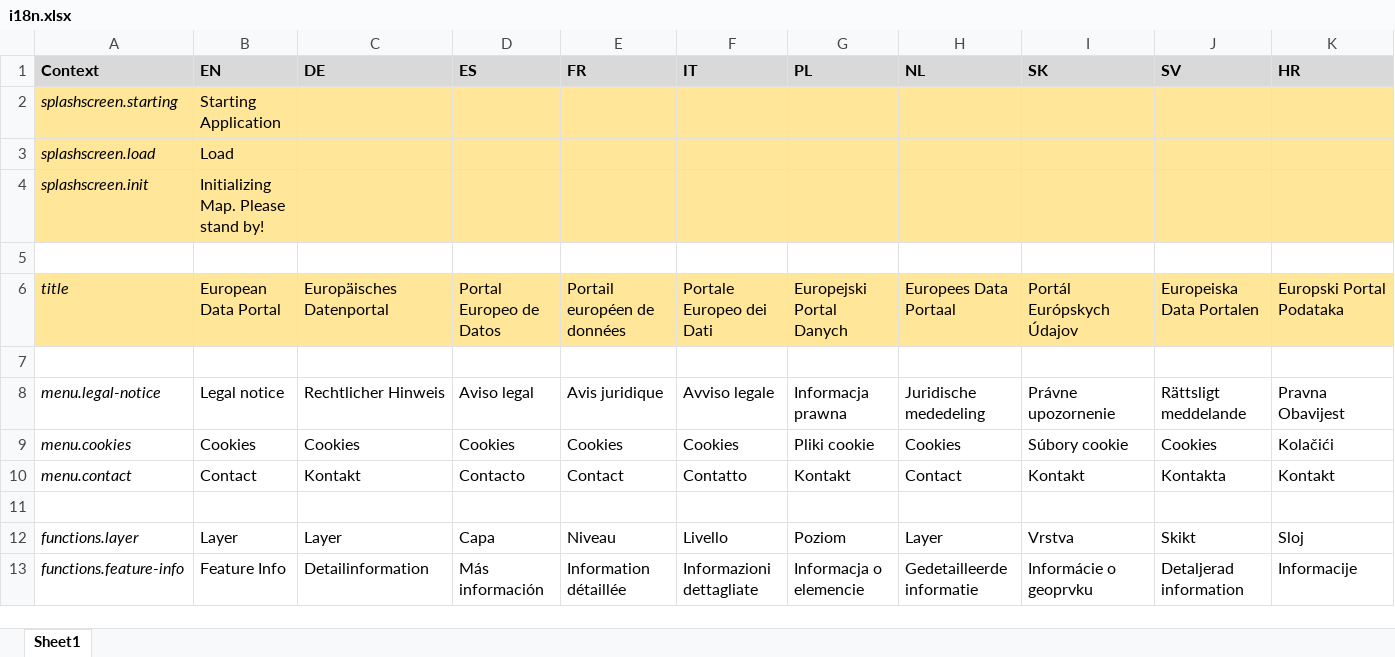
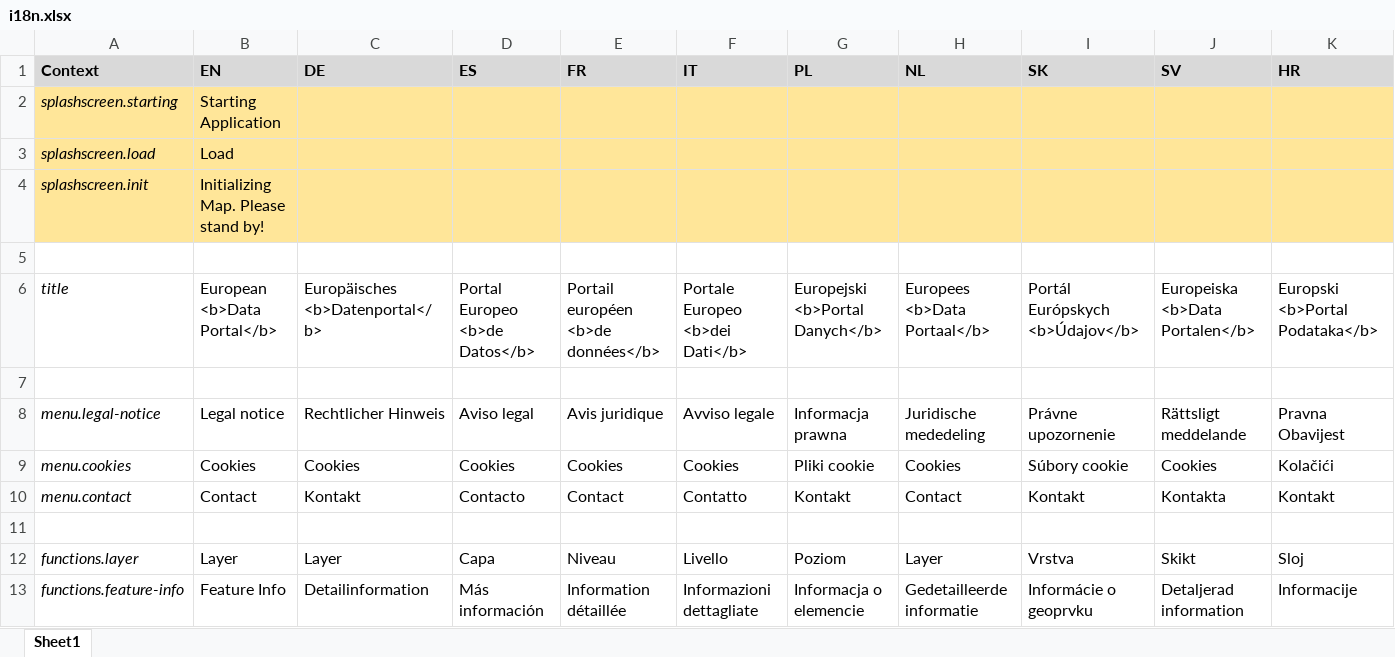
Before and after one commit to 52North/deu-geoviewer, an Excel workbook: i18n/i18n.xlsx, sheet Sheet1, drawn as a sheet; only a part is shown; values as stored, in another font and other column widths than the file's, no borders; the diff covers the shown part only; the diff names each change by its address in the sheet, - before the commit and + after, or states it on an @@ line.

```diff
--- a/i18n/i18n.xlsx (sheet Sheet1)
+++ b/i18n/i18n.xlsx (sheet Sheet1)
-A6:K6 fill: #FFE699
+A6:K6 fill: none
-B6 (EN): European Data Portal
+B6 (EN): European <b>Data Portal</b>
-C6 (DE): Europäisches Datenportal
+C6 (DE): Europäisches <b>Datenportal</b>
-D6 (ES): Portal Europeo de Datos
+D6 (ES): Portal Europeo <b>de Datos</b>
-E6 (FR): Portail européen de données
+E6 (FR): Portail européen <b>de données</b>
-F6 (IT): Portale Europeo dei Dati
+F6 (IT): Portale Europeo <b>dei Dati</b>
-G6 (PL): Europejski Portal Danych
+G6 (PL): Europejski <b>Portal Danych</b>
-H6 (NL): Europees Data Portaal
+H6 (NL): Europees <b>Data Portaal</b>
-I6 (SK): Portál Európskych Údajov
+I6 (SK): Portál Európskych <b>Údajov</b>
-J6 (SV): Europeiska Data Portalen
+J6 (SV): Europeiska <b>Data Portalen</b>
-K6 (HR): Europski Portal Podataka
+K6 (HR): Europski <b>Portal Podataka</b>
```
Also changed, not shown: 15 edited cells and cell formats elsewhere in this sheet, 27 other files.
